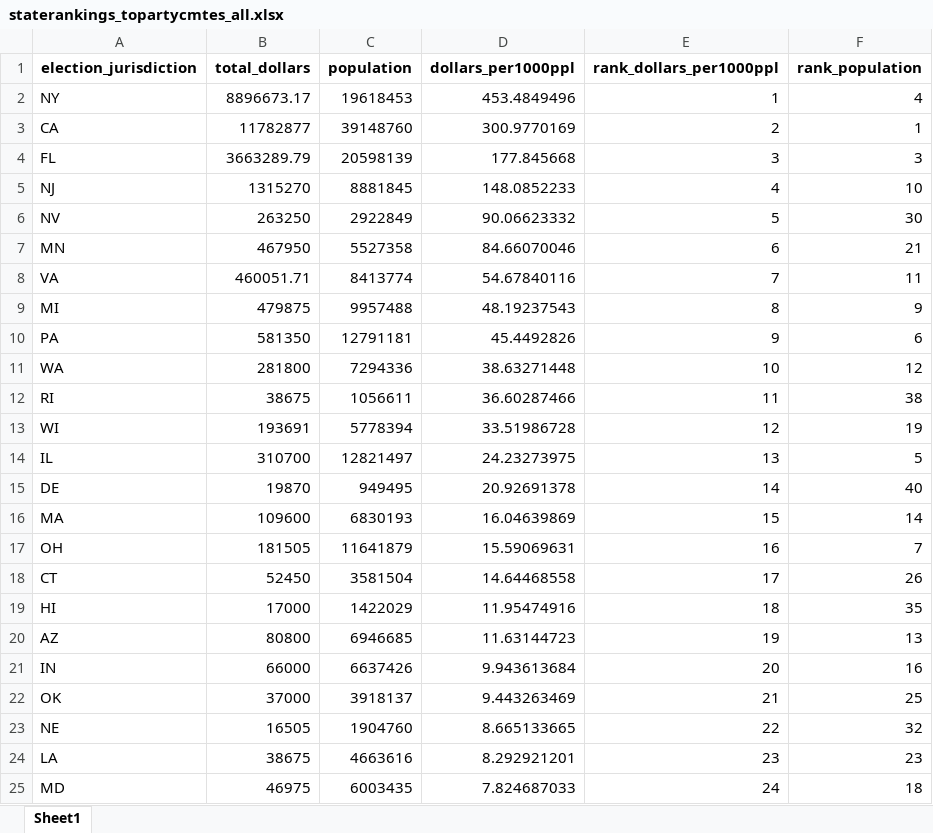
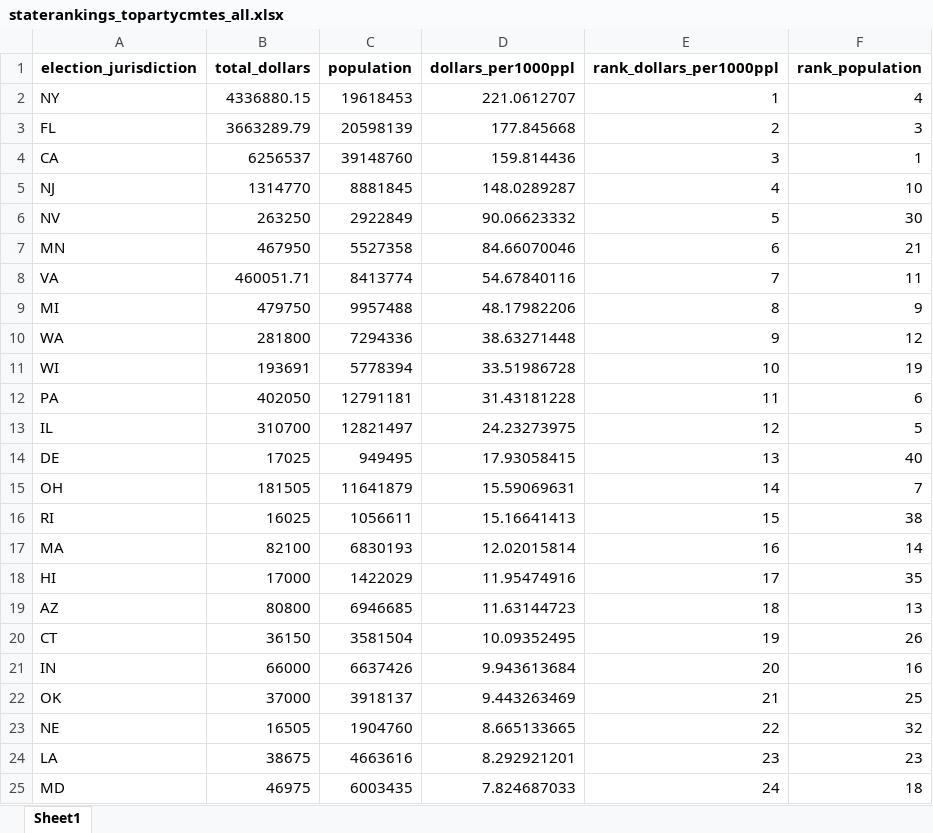
Before and after one commit to amkessler/campfin_policecontribs, an Excel workbook: output/staterankings_topartycmtes_all.xlsx, sheet Sheet1, drawn as a sheet; only a part is shown; values as stored, in another font and other column widths than the file's, no borders; removed rows and columns are numbered as before the commit, all else as after; the diff covers the shown part only; the diff names each change by its address in the sheet, - before the commit and + after, or states it on an @@ line.

Commit message:
key change: remove prison guard/corrections officer groups from processed data

```diff
--- a/output/staterankings_topartycmtes_all.xlsx (sheet Sheet1)
+++ b/output/staterankings_topartycmtes_all.xlsx (sheet Sheet1)
-B2 (total_dollars): 8896673.17
+B2 (total_dollars): 4336880.15
-D2 (dollars_per1000ppl): 453.4849496
+D2 (dollars_per1000ppl): 221.0612707
-row 3: CA | 11782877 | 39148760 | 300.9770169 | 2 | 1
-E3 (rank_dollars_per1000ppl): 3
+E3 (rank_dollars_per1000ppl): 2
+row 4: CA | 6256537 | 39148760 | 159.814436 | 3 | 1
-B5 (total_dollars): 1315270
+B5 (total_dollars): 1314770
-D5 (dollars_per1000ppl): 148.0852233
+D5 (dollars_per1000ppl): 148.0289287
-B9 (total_dollars): 479875
+B9 (total_dollars): 479750
-D9 (dollars_per1000ppl): 48.19237543
+D9 (dollars_per1000ppl): 48.17982206
-row 10: PA | 581350 | 12791181 | 45.4492826 | 9 | 6
-E10 (rank_dollars_per1000ppl): 10
+E10 (rank_dollars_per1000ppl): 9
-row 12: RI | 38675 | 1056611 | 36.60287466 | 11 | 38
-E11 (rank_dollars_per1000ppl): 12
+E11 (rank_dollars_per1000ppl): 10
+row 12: PA | 402050 | 12791181 | 31.43181228 | 11 | 6
-E13 (rank_dollars_per1000ppl): 13
+E13 (rank_dollars_per1000ppl): 12
-B14 (total_dollars): 19870
+B14 (total_dollars): 17025
-D14 (dollars_per1000ppl): 20.92691378
+D14 (dollars_per1000ppl): 17.93058415
-E14 (rank_dollars_per1000ppl): 14
+E14 (rank_dollars_per1000ppl): 13
-row 16: MA | 109600 | 6830193 | 16.04639869 | 15 | 14
-E15 (rank_dollars_per1000ppl): 16
+E15 (rank_dollars_per1000ppl): 14
-row 18: CT | 52450 | 3581504 | 14.64468558 | 17 | 26
+row 16: RI | 16025 | 1056611 | 15.16641413 | 15 | 38
+row 17: MA | 82100 | 6830193 | 12.02015814 | 16 | 14
-E18 (rank_dollars_per1000ppl): 18
+E18 (rank_dollars_per1000ppl): 17
-E19 (rank_dollars_per1000ppl): 19
+E19 (rank_dollars_per1000ppl): 18
+row 20: CT | 36150 | 3581504 | 10.09352495 | 19 | 26
```
Also changed, not shown: 2 added rows, 2 removed rows and 12 edited cells elsewhere in this sheet, output/staterankings_tocands_all.xlsx, output/staterankings_tocombinedcandsparties.xlsx, 13 other files.
